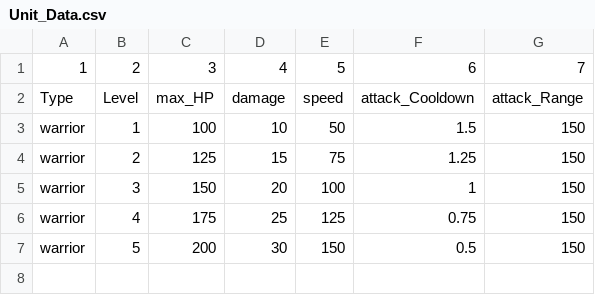
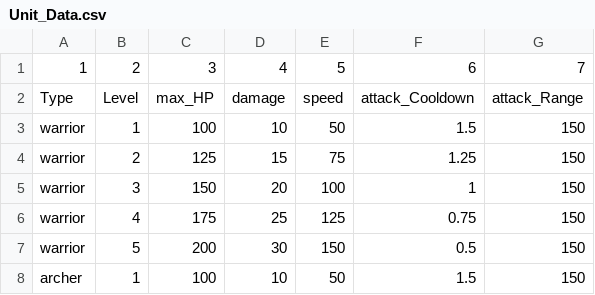
Before and after one commit to BlueEchoV/Castle-Arcade-Game, a CSV file: data/Unit_Data.csv, drawn as a sheet; the diff names each change by its address in the sheet, - before the commit and + after, or states it on an @@ line.

Commit message:
Archers and warriors are now properly getting their data from the unit_Data_Map.

```diff
--- a/data/Unit_Data.csv
+++ b/data/Unit_Data.csv
+row 8: archer | 1 | 100 | 10 | 50 | 1.5 | 150
```
Also changed, not shown: 3 other files.
